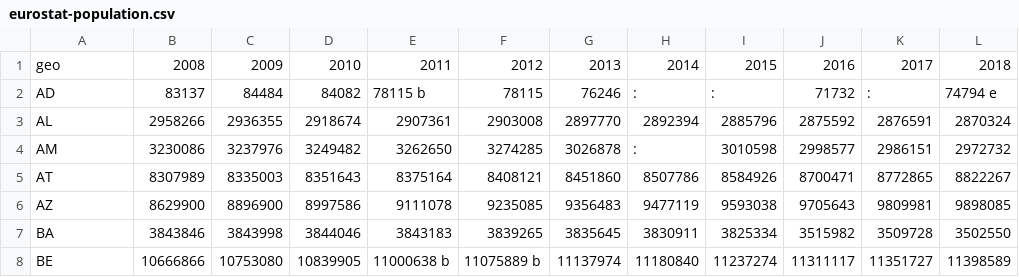
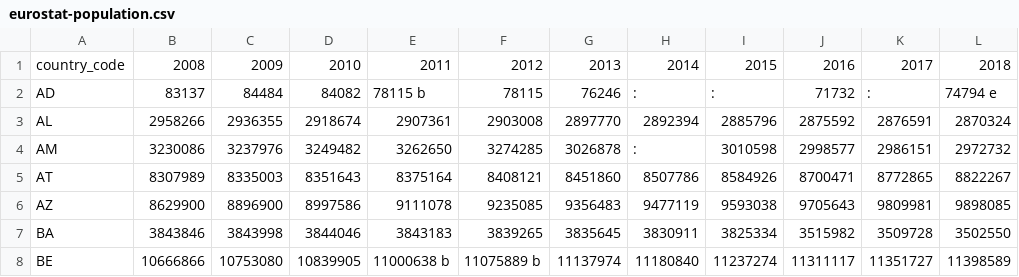
Before and after one commit to luigiselmi/datascience, a CSV file: data/eurostat-population.csv, drawn as a sheet; only a part is shown; the diff names each change by its address in the sheet, - before the commit and + after, or states it on an @@ line.

Commit message:
renamed country field

```diff
--- a/data/eurostat-population.csv
+++ b/data/eurostat-population.csv
-A1: geo
+A1: country_code
```
